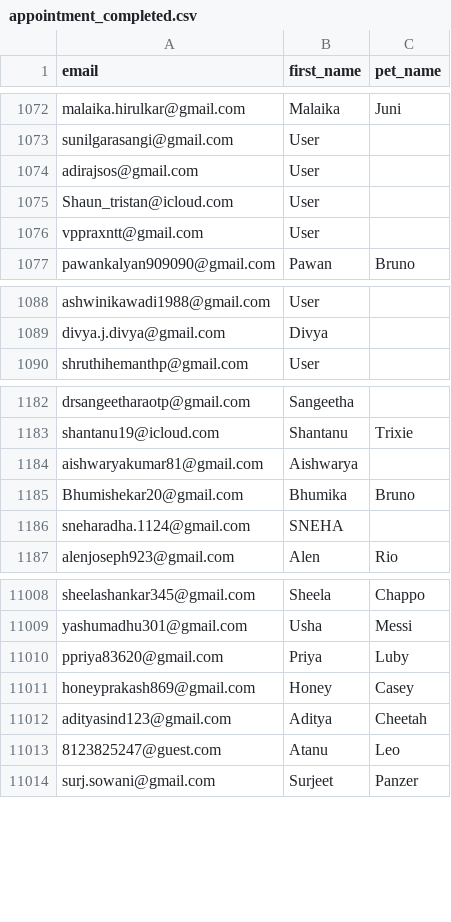
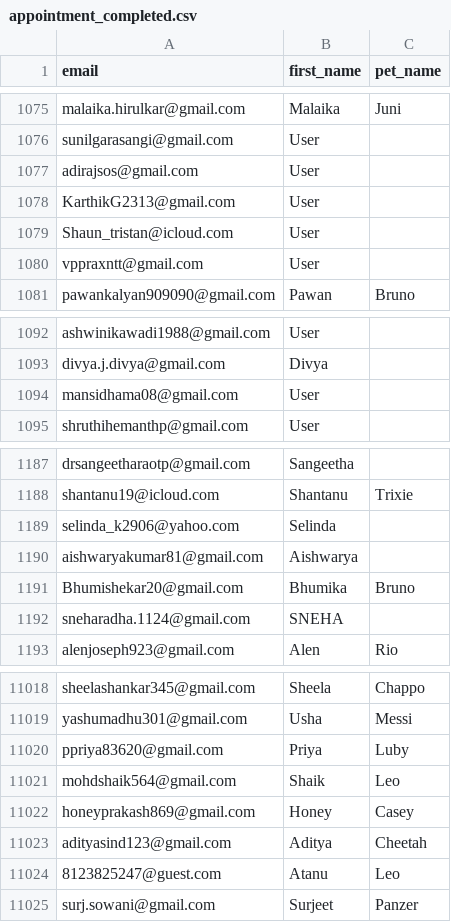
Before and after one commit to utkarshlovespets/clinic-pn-automation, a CSV file: data/cohorts/appointment_completed.csv, drawn as a sheet; only a part is shown, gaps mark what is left out; the diff covers the shown part only.

```diff
--- a/data/cohorts/appointment_completed.csv
+++ b/data/cohorts/appointment_completed.csv
@@ -1074,2 +1077,3 @@ sunilgarasangi@gmail.com,User,
 adirajsos@gmail.com,User,
+KarthikG2313@gmail.com,User,
 Shaun_tristan@icloud.com,User,
@@ -1089,2 +1093,3 @@ ashwinikawadi1988@gmail.com,User,
 divya.j.divya@gmail.com,Divya,
+mansidhama08@gmail.com,User,
 shruthihemanthp@gmail.com,User,
@@ -1183,2 +1188,3 @@ drsangeetharaotp@gmail.com,Sangeetha,
 shantanu19@icloud.com,Shantanu,Trixie
+selinda_k2906@yahoo.com,Selinda,
 aishwaryakumar81@gmail.com,Aishwarya,
@@ -11010,2 +11020,3 @@ yashumadhu301@gmail.com,Usha,Messi
 ppriya83620@gmail.com,Priya,Luby
+mohdshaik564@gmail.com,Shaik,Leo
 honeyprakash869@gmail.com,Honey,Casey
```
Also changed, not shown: 7 added rows elsewhere in this file, 4 other files.
